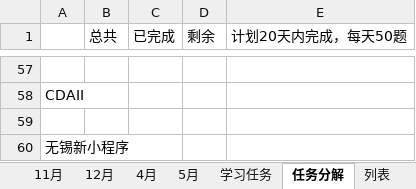
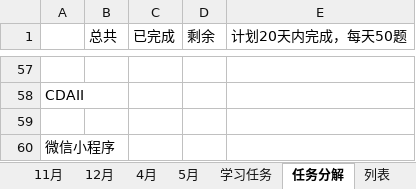
Before and after one commit to guofei9987/plans, an Excel workbook: 2017.xlsx, sheet 任务分解, drawn as a sheet; only a part is shown, gaps mark what is left out; values as stored, in another font and other column widths than the file's, no borders; the diff names each change by its address in the sheet, - before the commit and + after, or states it on an @@ line.

```diff
--- a/2017.xlsx (sheet 任务分解)
+++ b/2017.xlsx (sheet 任务分解)
-A60: 无锡新小程序
+A60: 微信小程序
```
Also changed, not shown: sheet 2月, sheet 3月, sheet 5月, sheet 7月, sheet 8月, sheet 9月, 6 more sheets, charts or pictures, 1 other file.
